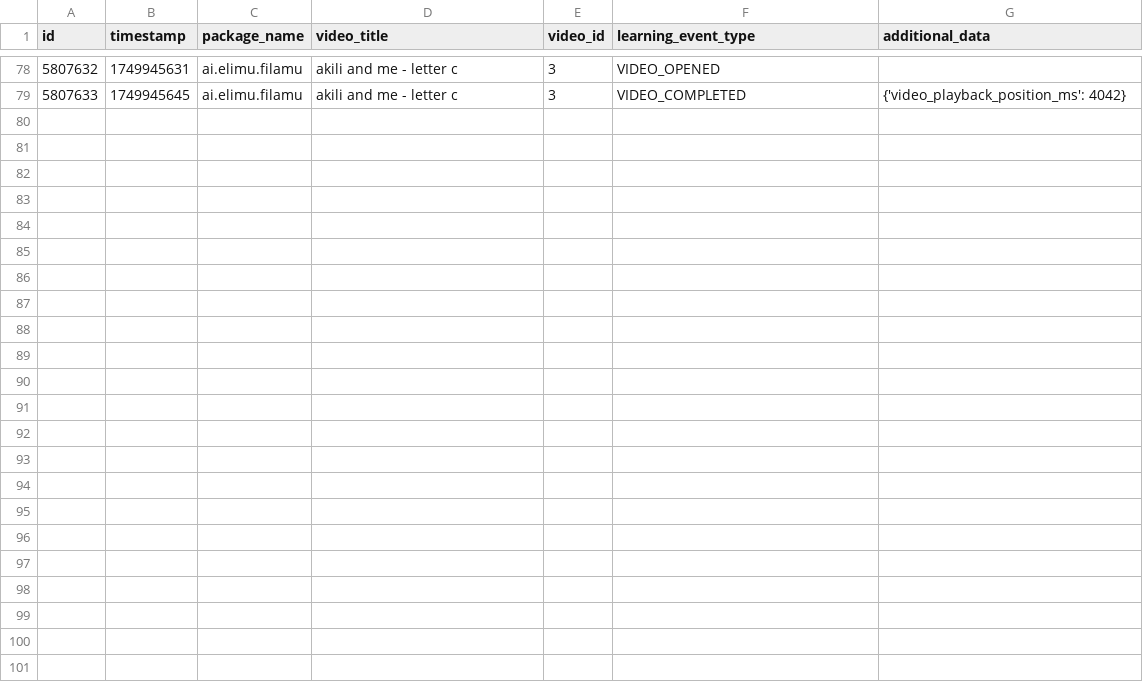
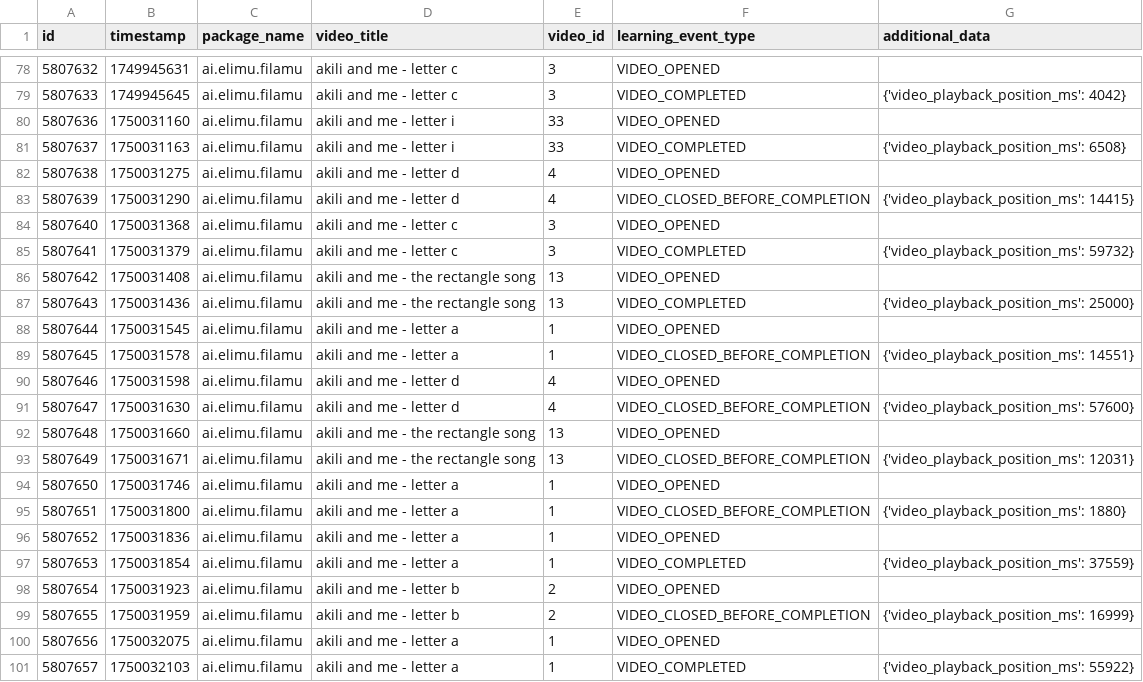
Before and after one commit to elimu-ai/ml-datasets, a CSV file: lang-ENG/student-id-5/video-learning-events.csv, drawn as a sheet; only a part is shown, gaps mark what is left out; the diff names each change by its address in the sheet, - before the commit and + after, or states it on an @@ line.

```diff
--- a/lang-ENG/student-id-5/video-learning-events.csv
+++ b/lang-ENG/student-id-5/video-learning-events.csv
+row 80: 5807636 | 1750031160 | ai.elimu.filamu | akili and me - letter i | 33 | VIDEO_OPENED
+row 81: 5807637 | 1750031163 | ai.elimu.filamu | akili and me - letter i | 33 | VIDEO_COMPLETED | {'video_playback_position_ms': 6508}
+row 82: 5807638 | 1750031275 | ai.elimu.filamu | akili and me - letter d | 4 | VIDEO_OPENED
+row 83: 5807639 | 1750031290 | ai.elimu.filamu | akili and me - letter d | 4 | VIDEO_CLOSED_BEFORE_COMPLETION | {'video_playback_position_ms': 14415}
+row 84: 5807640 | 1750031368 | ai.elimu.filamu | akili and me - letter c | 3 | VIDEO_OPENED
+row 85: 5807641 | 1750031379 | ai.elimu.filamu | akili and me - letter c | 3 | VIDEO_COMPLETED | {'video_playback_position_ms': 59732}
+row 86: 5807642 | 1750031408 | ai.elimu.filamu | akili and me - the rectangle song | 13 | VIDEO_OPENED
+row 87: 5807643 | 1750031436 | ai.elimu.filamu | akili and me - the rectangle song | 13 | VIDEO_COMPLETED | {'video_playback_position_ms': 25000}
+row 88: 5807644 | 1750031545 | ai.elimu.filamu | akili and me - letter a | 1 | VIDEO_OPENED
+row 89: 5807645 | 1750031578 | ai.elimu.filamu | akili and me - letter a | 1 | VIDEO_CLOSED_BEFORE_COMPLETION | {'video_playback_position_ms': 14551}
+row 90: 5807646 | 1750031598 | ai.elimu.filamu | akili and me - letter d | 4 | VIDEO_OPENED
+row 91: 5807647 | 1750031630 | ai.elimu.filamu | akili and me - letter d | 4 | VIDEO_CLOSED_BEFORE_COMPLETION | {'video_playback_position_ms': 57600}
+row 92: 5807648 | 1750031660 | ai.elimu.filamu | akili and me - the rectangle song | 13 | VIDEO_OPENED
+row 93: 5807649 | 1750031671 | ai.elimu.filamu | akili and me - the rectangle song | 13 | VIDEO_CLOSED_BEFORE_COMPLETION | {'video_playback_position_ms': 12031}
+row 94: 5807650 | 1750031746 | ai.elimu.filamu | akili and me - letter a | 1 | VIDEO_OPENED
+row 95: 5807651 | 1750031800 | ai.elimu.filamu | akili and me - letter a | 1 | VIDEO_CLOSED_BEFORE_COMPLETION | {'video_playback_position_ms': 1880}
+row 96: 5807652 | 1750031836 | ai.elimu.filamu | akili and me - letter a | 1 | VIDEO_OPENED
+row 97: 5807653 | 1750031854 | ai.elimu.filamu | akili and me - letter a | 1 | VIDEO_COMPLETED | {'video_playback_position_ms': 37559}
+row 98: 5807654 | 1750031923 | ai.elimu.filamu | akili and me - letter b | 2 | VIDEO_OPENED
+row 99: 5807655 | 1750031959 | ai.elimu.filamu | akili and me - letter b | 2 | VIDEO_CLOSED_BEFORE_COMPLETION | {'video_playback_position_ms': 16999}
+row 100: 5807656 | 1750032075 | ai.elimu.filamu | akili and me - letter a | 1 | VIDEO_OPENED
+row 101: 5807657 | 1750032103 | ai.elimu.filamu | akili and me - letter a | 1 | VIDEO_COMPLETED | {'video_playback_position_ms': 55922}
```
Also changed, not shown: lang-ENG/student-id-6/video-learning-events.csv, lang-TGL/student-id-9/video-learning-events.csv, 9 other files.
